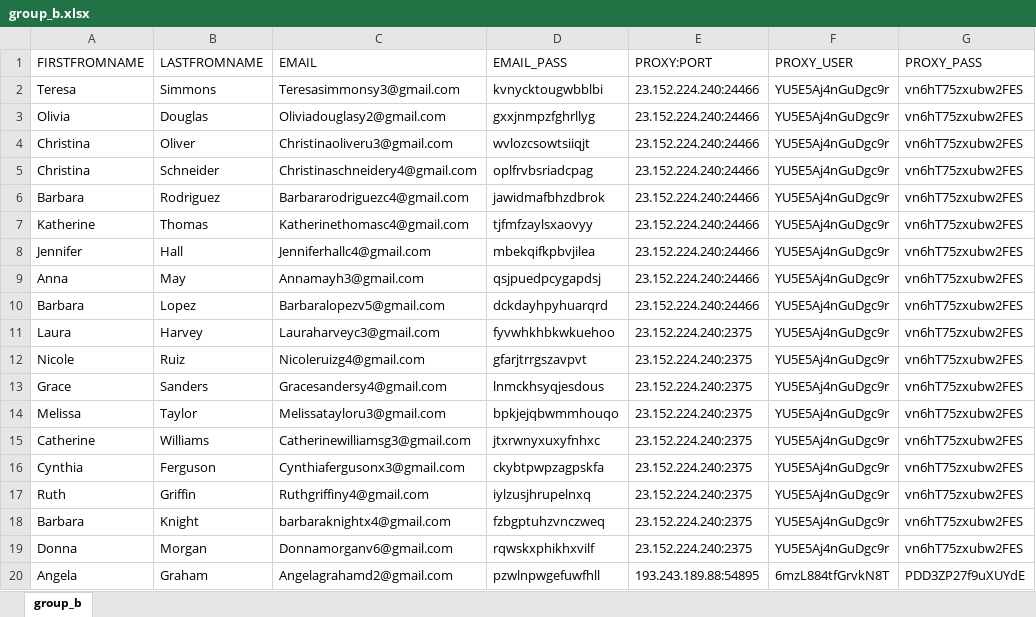
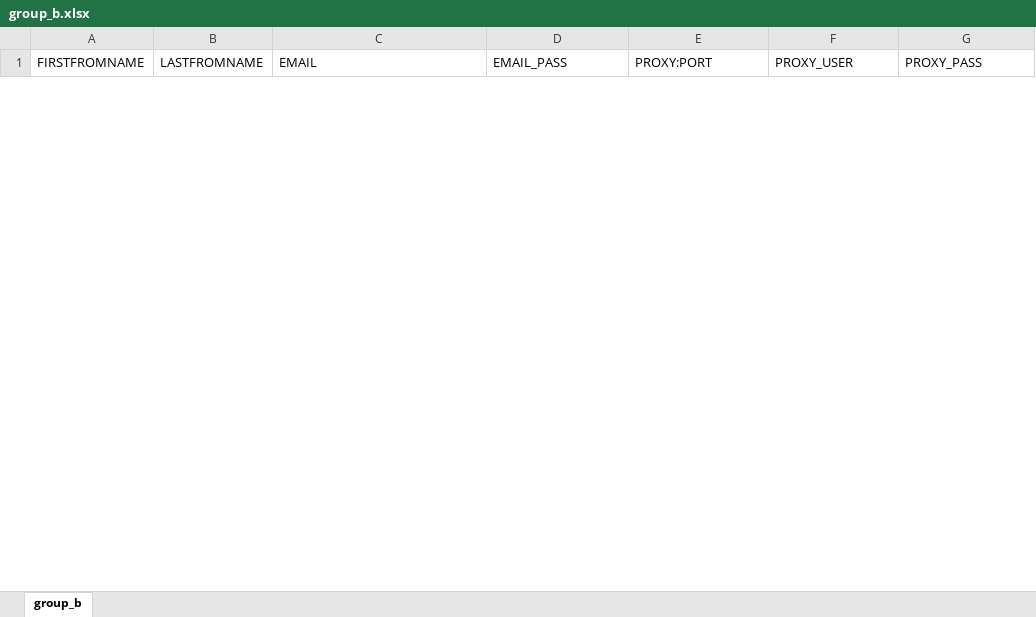
Before and after one commit to adamnBlack/pyqt_monster, an Excel workbook: database/group_b.xlsx, sheet group_b, drawn as a sheet; only a part is shown; values as stored, in another font and other column widths than the file's, no borders; removed rows and columns are numbered as before the commit, all else as after; the diff covers the shown part only; the diff names each change by its address in the sheet, - before the commit and + after, or states it on an @@ line.

```diff
--- a/database/group_b.xlsx (sheet group_b)
+++ b/database/group_b.xlsx (sheet group_b)
-row 2: Teresa | Simmons | Teresasimmonsy3@gmail.com | kvnycktougwbblbi | 23.152.224.240:24466 | YU5E5Aj4nGuDgc9r | vn6hT75zxubw2FES
-row 3: Olivia | Douglas | Oliviadouglasy2@gmail.com | gxxjnmpzfghrllyg | 23.152.224.240:24466 | YU5E5Aj4nGuDgc9r | vn6hT75zxubw2FES
-row 4: Christina | Oliver | Christinaoliveru3@gmail.com | wvlozcsowtsiiqjt | 23.152.224.240:24466 | YU5E5Aj4nGuDgc9r | vn6hT75zxubw2FES
-row 5: Christina | Schneider | Christinaschneidery4@gmail.com | oplfrvbsriadcpag | 23.152.224.240:24466 | YU5E5Aj4nGuDgc9r | vn6hT75zxubw2FES
-row 6: Barbara | Rodriguez | Barbararodriguezc4@gmail.com | jawidmafbhzdbrok | 23.152.224.240:24466 | YU5E5Aj4nGuDgc9r | vn6hT75zxubw2FES
-row 7: Katherine | Thomas | Katherinethomasc4@gmail.com | tjfmfzaylsxaovyy | 23.152.224.240:24466 | YU5E5Aj4nGuDgc9r | vn6hT75zxubw2FES
-row 8: Jennifer | Hall | Jenniferhallc4@gmail.com | mbekqifkpbvjilea | 23.152.224.240:24466 | YU5E5Aj4nGuDgc9r | vn6hT75zxubw2FES
-row 9: Anna | May | Annamayh3@gmail.com | qsjpuedpcygapdsj | 23.152.224.240:24466 | YU5E5Aj4nGuDgc9r | vn6hT75zxubw2FES
-row 10: Barbara | Lopez | Barbaralopezv5@gmail.com | dckdayhpyhuarqrd | 23.152.224.240:24466 | YU5E5Aj4nGuDgc9r | vn6hT75zxubw2FES
-row 11: Laura | Harvey | Lauraharveyc3@gmail.com | fyvwhkhbkwkuehoo | 23.152.224.240:2375 | YU5E5Aj4nGuDgc9r | vn6hT75zxubw2FES
-row 12: Nicole | Ruiz | Nicoleruizg4@gmail.com | gfarjtrrgszavpvt | 23.152.224.240:2375 | YU5E5Aj4nGuDgc9r | vn6hT75zxubw2FES
-row 13: Grace | Sanders | Gracesandersy4@gmail.com | lnmckhsyqjesdous | 23.152.224.240:2375 | YU5E5Aj4nGuDgc9r | vn6hT75zxubw2FES
-row 14: Melissa | Taylor | Melissatayloru3@gmail.com | bpkjejqbwmmhouqo | 23.152.224.240:2375 | YU5E5Aj4nGuDgc9r | vn6hT75zxubw2FES
-row 15: Catherine | Williams | Catherinewilliamsg3@gmail.com | jtxrwnyxuxyfnhxc | 23.152.224.240:2375 | YU5E5Aj4nGuDgc9r | vn6hT75zxubw2FES
-row 16: Cynthia | Ferguson | Cynthiafergusonx3@gmail.com | ckybtpwpzagpskfa | 23.152.224.240:2375 | YU5E5Aj4nGuDgc9r | vn6hT75zxubw2FES
-row 17: Ruth | Griffin | Ruthgriffiny4@gmail.com | iylzusjhrupelnxq | 23.152.224.240:2375 | YU5E5Aj4nGuDgc9r | vn6hT75zxubw2FES
-row 18: Barbara | Knight | barbaraknightx4@gmail.com | fzbgptuhzvnczweq | 23.152.224.240:2375 | YU5E5Aj4nGuDgc9r | vn6hT75zxubw2FES
-row 19: Donna | Morgan | Donnamorganv6@gmail.com | rqwskxphikhxvilf | 23.152.224.240:2375 | YU5E5Aj4nGuDgc9r | vn6hT75zxubw2FES
-row 20: Angela | Graham | Angelagrahamd2@gmail.com | pzwlnpwgefuwfhll | 193.243.189.88:54895 | 6mzL884tfGrvkN8T | PDD3ZP27f9uXUYdE
```
Also changed, not shown: 3 added rows and 18 removed rows elsewhere in this sheet, database/group_a.xlsx, 9 other files.
